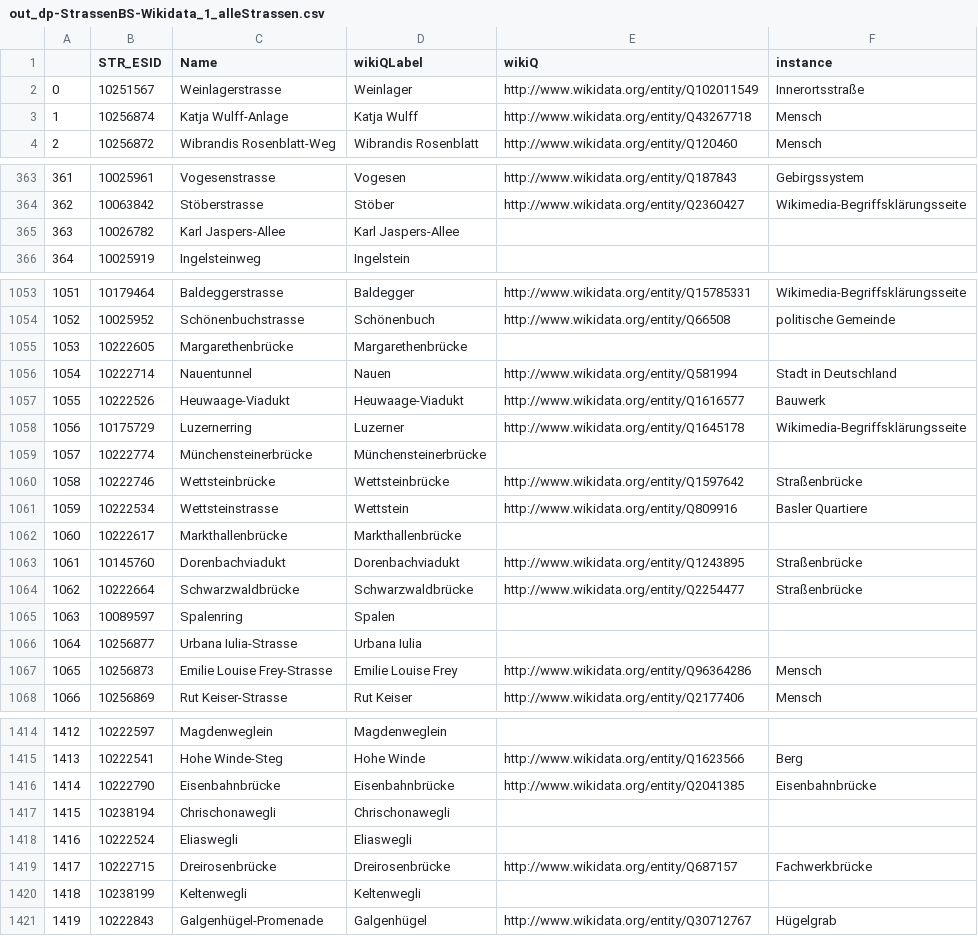
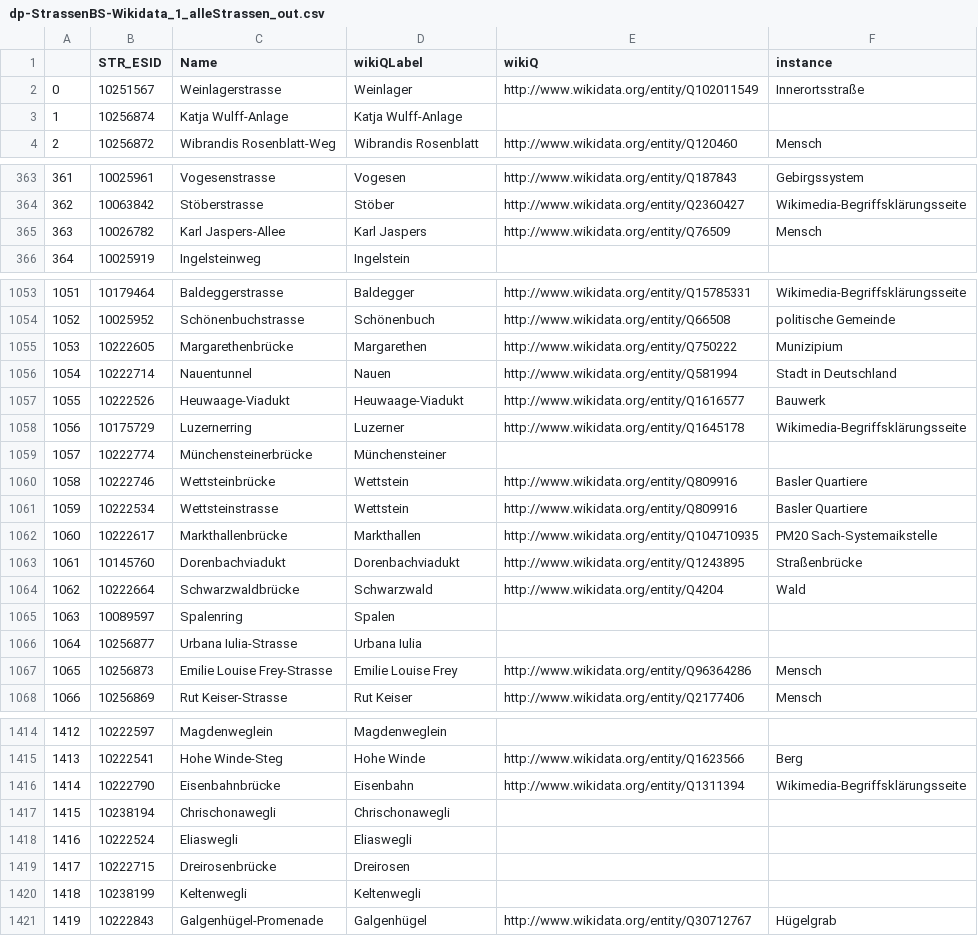
Before and after one commit to CaptainInler/cassda-zertifikatsarbeit, a CSV file: Datapreparation/dp-StrassenBS-Wikidata_1_alleStrassen_out.csv (was Datapreparation/out_dp-StrassenBS-Wikidata_1_alleStrassen.csv), drawn as a sheet; only a part is shown, gaps mark what is left out; the diff covers the shown part only.

Commit message:
Change name of outputdata

```diff
--- a/Datapreparation/out_dp-StrassenBS-Wikidata_1_alleStrassen.csv
+++ b/Datapreparation/dp-StrassenBS-Wikidata_1_alleStrassen_out.csv
@@ -2,3 +2,3 @@
 0,10251567,Weinlagerstrasse,Weinlager,http://www.wikidata.org/entity/Q102011549,Innerortsstraße
-1,10256874,Katja Wulff-Anlage,Katja Wulff,http://www.wikidata.org/entity/Q43267718,Mensch
+1,10256874,Katja Wulff-Anlage,Katja Wulff-Anlage,,
 2,10256872,Wibrandis Rosenblatt-Weg,Wibrandis Rosenblatt,http://www.wikidata.org/entity/Q120460,Mensch
@@ -364,3 +364,3 @@
 362,10063842,Stöberstrasse,Stöber,http://www.wikidata.org/entity/Q2360427,Wikimedia-Begriffsklärungsseite
-363,10026782,Karl Jaspers-Allee,Karl Jaspers-Allee,,
+363,10026782,Karl Jaspers-Allee,Karl Jaspers,http://www.wikidata.org/entity/Q76509,Mensch
 364,10025919,Ingelsteinweg,Ingelstein,,
@@ -1054,3 +1054,3 @@
 1052,10025952,Schönenbuchstrasse,Schönenbuch,http://www.wikidata.org/entity/Q66508,politische Gemeinde
-1053,10222605,Margarethenbrücke,Margarethenbrücke,,
+1053,10222605,Margarethenbrücke,Margarethen,http://www.wikidata.org/entity/Q750222,Munizipium
 1054,10222714,Nauentunnel,Nauen,http://www.wikidata.org/entity/Q581994,Stadt in Deutschland
@@ -1058,8 +1058,8 @@
 1056,10175729,Luzernerring,Luzerner,http://www.wikidata.org/entity/Q1645178,Wikimedia-Begriffsklärungsseite
-1057,10222774,Münchensteinerbrücke,Münchensteinerbrücke,,
-1058,10222746,Wettsteinbrücke,Wettsteinbrücke,http://www.wikidata.org/entity/Q1597642,Straßenbrücke
+1057,10222774,Münchensteinerbrücke,Münchensteiner,,
+1058,10222746,Wettsteinbrücke,Wettstein,http://www.wikidata.org/entity/Q809916,Basler Quartiere
 1059,10222534,Wettsteinstrasse,Wettstein,http://www.wikidata.org/entity/Q809916,Basler Quartiere
-1060,10222617,Markthallenbrücke,Markthallenbrücke,,
+1060,10222617,Markthallenbrücke,Markthallen,http://www.wikidata.org/entity/Q104710935,PM20 Sach-Systemaikstelle
 1061,10145760,Dorenbachviadukt,Dorenbachviadukt,http://www.wikidata.org/entity/Q1243895,Straßenbrücke
-1062,10222664,Schwarzwaldbrücke,Schwarzwaldbrücke,http://www.wikidata.org/entity/Q2254477,Straßenbrücke
+1062,10222664,Schwarzwaldbrücke,Schwarzwald,http://www.wikidata.org/entity/Q4204,Wald
 1063,10089597,Spalenring,Spalen,,
@@ -1415,6 +1415,6 @@
 1413,10222541,Hohe Winde-Steg,Hohe Winde,http://www.wikidata.org/entity/Q1623566,Berg
-1414,10222790,Eisenbahnbrücke,Eisenbahnbrücke,http://www.wikidata.org/entity/Q2041385,Eisenbahnbrücke
+1414,10222790,Eisenbahnbrücke,Eisenbahn,http://www.wikidata.org/entity/Q1311394,Wikimedia-Begriffsklärungsseite
 1415,10238194,Chrischonawegli,Chrischonawegli,,
 1416,10222524,Eliaswegli,Eliaswegli,,
-1417,10222715,Dreirosenbrücke,Dreirosenbrücke,http://www.wikidata.org/entity/Q687157,Fachwerkbrücke
+1417,10222715,Dreirosenbrücke,Dreirosen,,
 1418,10238199,Keltenwegli,Keltenwegli,,
```
Also changed, not shown: 32 edited cells elsewhere in this file, Datapreparation/dp-StrassenBS-Menschen_3_StrassenMitMenschzuweisung-out.csv, Datapreparation/dp-StrassenBS-Wikidata_2_StrassenNachPersonen_out.csv, 2 other files.
